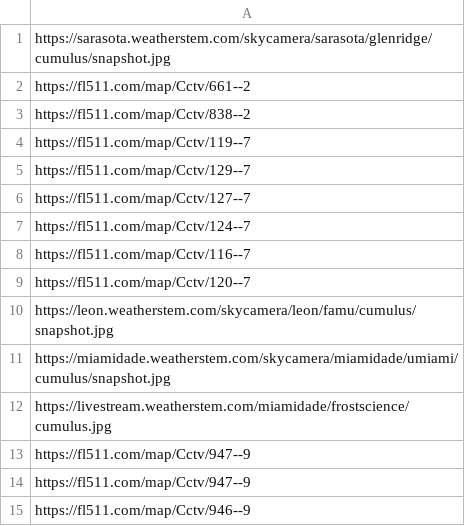
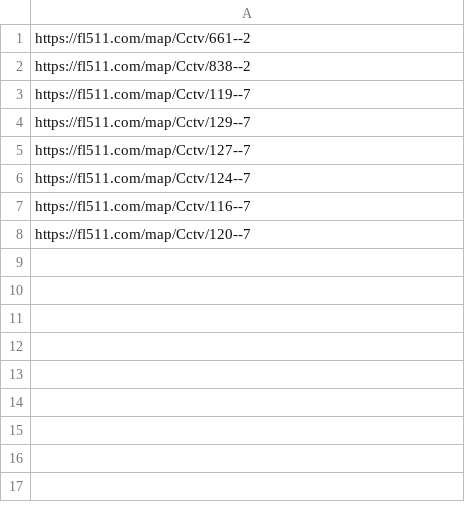
Before and after one commit to mt5g/Florida, a CSV file: trafficCameras.csv, drawn as a sheet.

Commit message:
Update trafficCameras.csv

```diff
--- a/trafficCameras.csv
+++ b/trafficCameras.csv
@@ -1,2 +1 @@
-https://sarasota.weatherstem.com/skycamera/sarasota/glenridge/cumulus/snapshot.jpg
 https://fl511.com/map/Cctv/661--2
@@ -9,7 +8 @@ https://fl511.com/map/Cctv/116--7
 https://fl511.com/map/Cctv/120--7
-https://leon.weatherstem.com/skycamera/leon/famu/cumulus/snapshot.jpg
-https://miamidade.weatherstem.com/skycamera/miamidade/umiami/cumulus/snapshot.jpg
-https://livestream.weatherstem.com/miamidade/frostscience/cumulus.jpg
-https://fl511.com/map/Cctv/947--9
-https://fl511.com/map/Cctv/947--9
-https://fl511.com/map/Cctv/946--9
```
